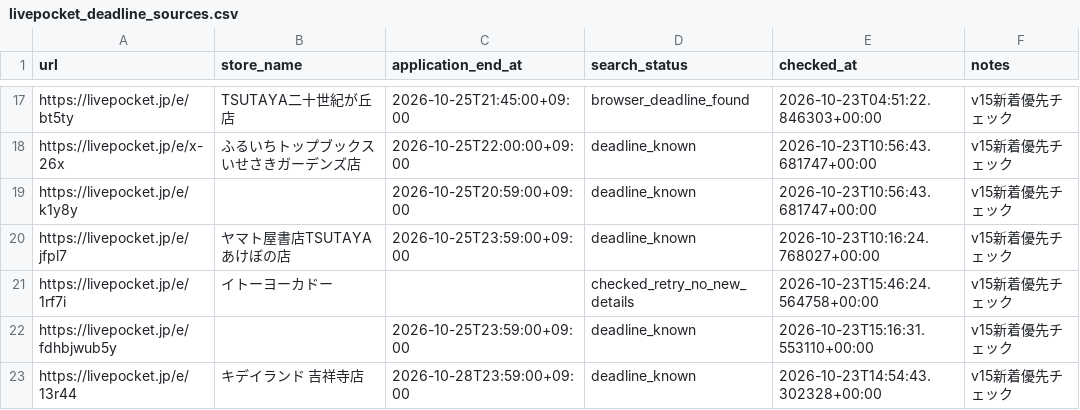
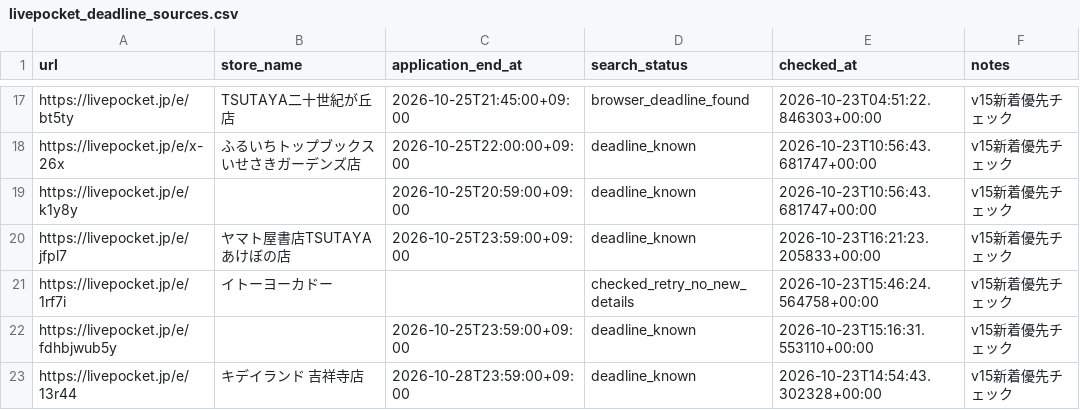
Before and after one commit to ttttt-9554/pokeca-map, a CSV file: livepocket_deadline_sources.csv, drawn as a sheet; only a part is shown, gaps mark what is left out.

```diff
--- a/livepocket_deadline_sources.csv
+++ b/livepocket_deadline_sources.csv
@@ -19,3 +19,3 @@ https://livepocket.jp/e/x-26x,ふるいちトップブックスいせさきガ
 https://livepocket.jp/e/k1y8y,,2026-10-25T20:59:00+09:00,deadline_known,2026-10-23T10:56:43.681747+00:00,v15新着優先チェック
-https://livepocket.jp/e/jfpl7,ヤマト屋書店TSUTAYAあけぼの店,2026-10-25T23:59:00+09:00,deadline_known,2026-10-23T10:16:24.768027+00:00,v15新着優先チェック
+https://livepocket.jp/e/jfpl7,ヤマト屋書店TSUTAYAあけぼの店,2026-10-25T23:59:00+09:00,deadline_known,2026-10-23T16:21:23.205833+00:00,v15新着優先チェック
 https://livepocket.jp/e/1rf7i,イトーヨーカドー,,checked_retry_no_new_details,2026-10-23T15:46:24.564758+00:00,v15新着優先チェック
```
Also changed, not shown: livepocket_content_checks.csv, 2 other files.
